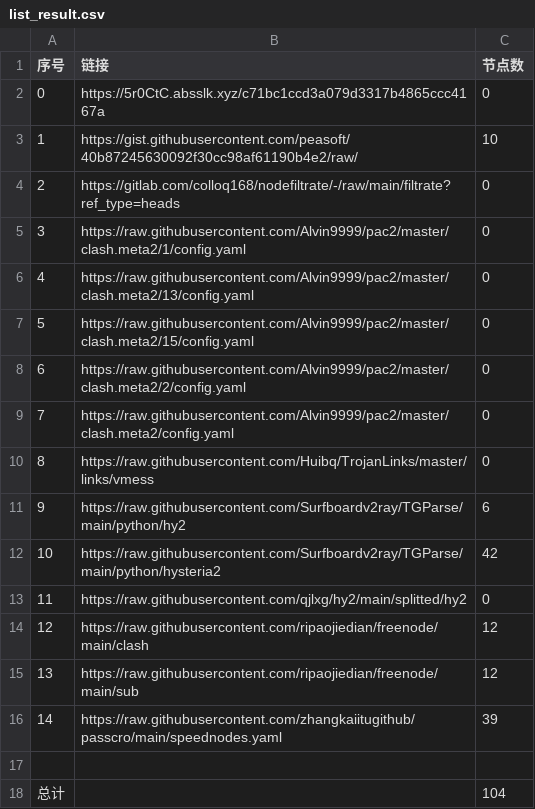
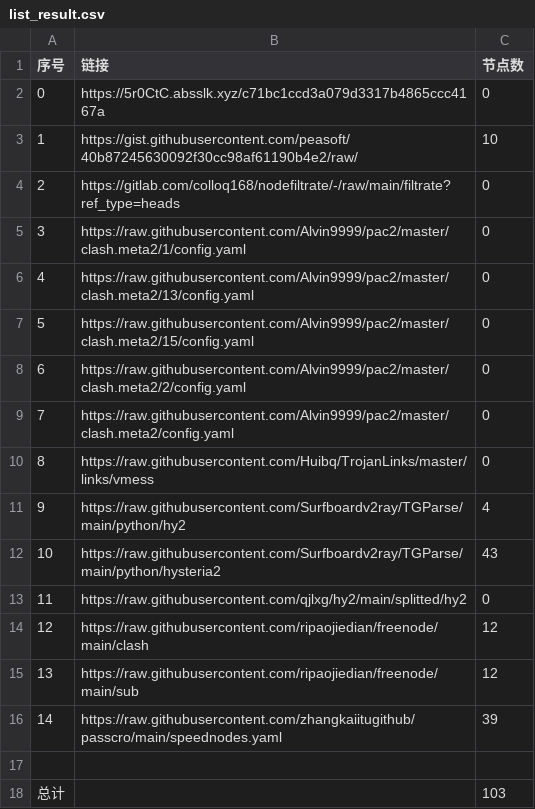
Before and after one commit to qiubei000/NoMoreWalls, a CSV file: list_result.csv, drawn as a sheet.

```diff
--- a/list_result.csv
+++ b/list_result.csv
@@ -10,4 +10,4 @@
 8,https://raw.githubusercontent.com/Huibq/TrojanLinks/master/links/vmess,0
-9,https://raw.githubusercontent.com/Surfboardv2ray/TGParse/main/python/hy2,6
-10,https://raw.githubusercontent.com/Surfboardv2ray/TGParse/main/python/hysteria2,42
+9,https://raw.githubusercontent.com/Surfboardv2ray/TGParse/main/python/hy2,4
+10,https://raw.githubusercontent.com/Surfboardv2ray/TGParse/main/python/hysteria2,43
 11,https://raw.githubusercontent.com/qjlxg/hy2/main/splitted/hy2,0
@@ -17,2 +17,2 @@
 
-总计,,104
+总计,,103
```
Also changed, not shown: 7 other files.
